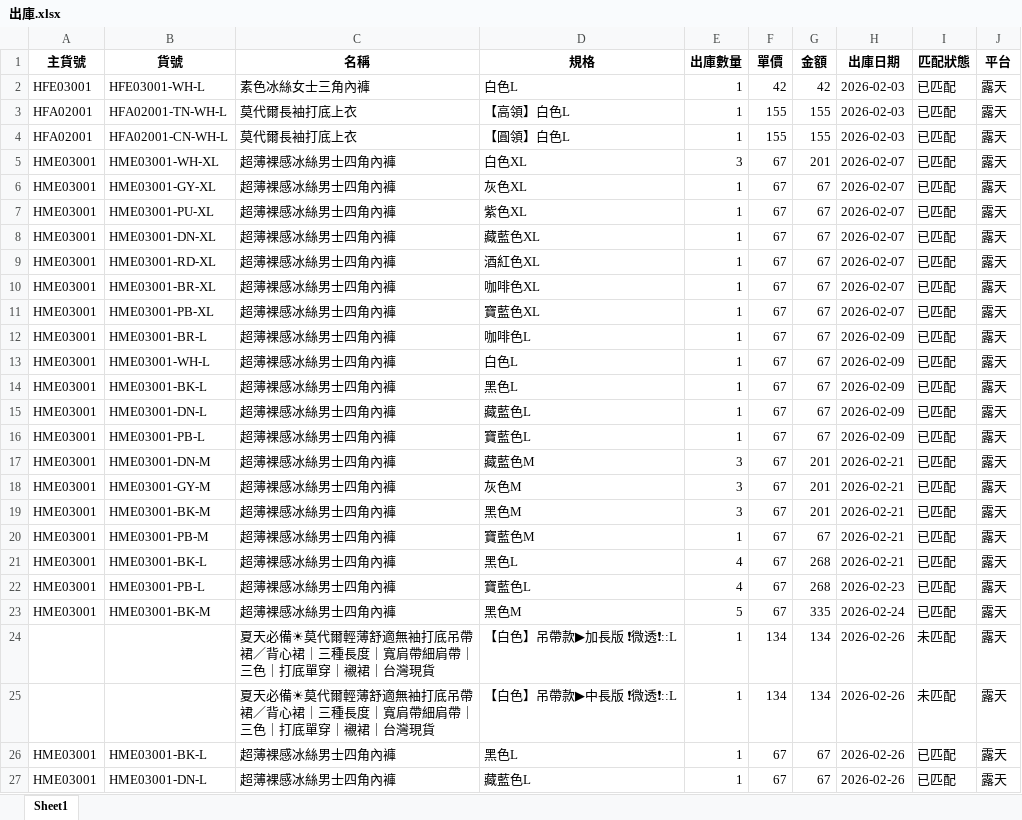
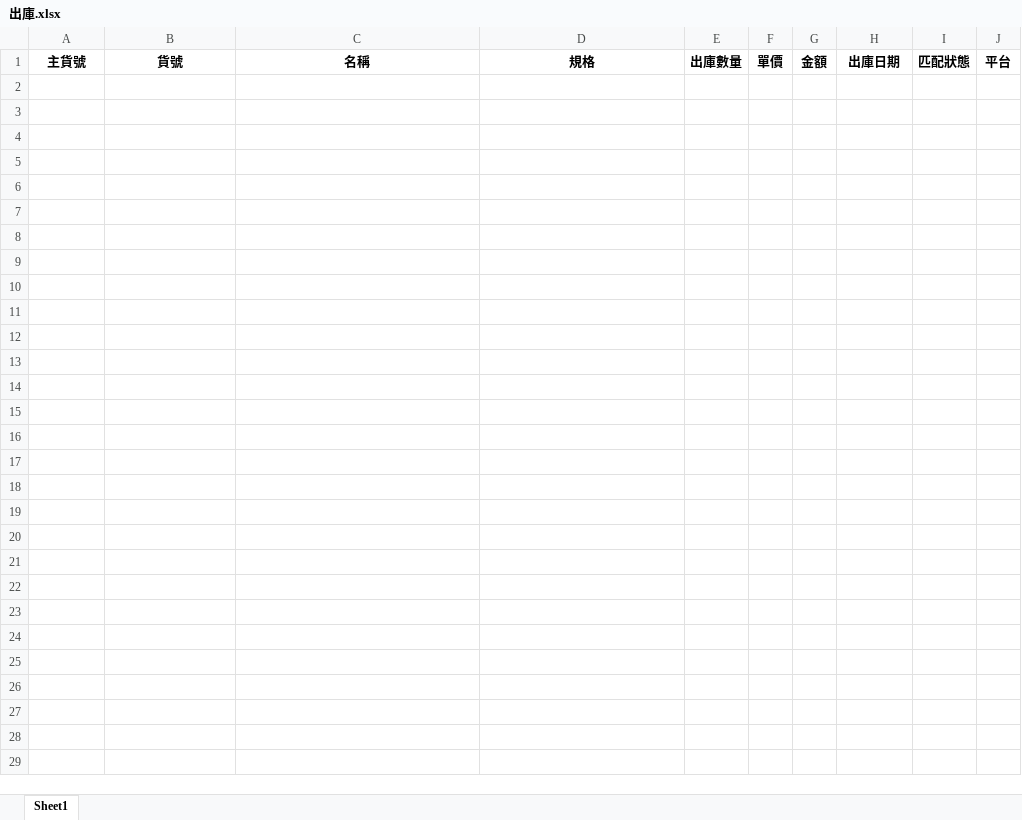
Before and after one commit to lee2nd/e-commerce-ERP-system-streamlit-app, an Excel workbook: data/出庫.xlsx, sheet Sheet1, drawn as a sheet; values as stored, in another font and other column widths than the file's, no borders; the diff names each change by its address in the sheet, - before the commit and + after, or states it on an @@ line.

Commit message:
chore: clear 出庫.xlsx

```diff
--- a/data/出庫.xlsx (sheet Sheet1)
+++ b/data/出庫.xlsx (sheet Sheet1)
-row 2: HFE03001 | HFE03001-WH-L | 素色冰絲女士三角內褲 | 白色L | 1 | 42 | 42 | 2026-02-03 | 已匹配 | 露天
-row 3: HFA02001 | HFA02001-TN-WH-L | 莫代爾長袖打底上衣 | 【高領】白色L | 1 | 155 | 155 | 2026-02-03 | 已匹配 | 露天
-row 4: HFA02001 | HFA02001-CN-WH-L | 莫代爾長袖打底上衣 | 【圓領】白色L | 1 | 155 | 155 | 2026-02-03 | 已匹配 | 露天
-row 5: HME03001 | HME03001-WH-XL | 超薄裸感冰絲男士四角內褲 | 白色XL | 3 | 67 | 201 | 2026-02-07 | 已匹配 | 露天
-row 6: HME03001 | HME03001-GY-XL | 超薄裸感冰絲男士四角內褲 | 灰色XL | 1 | 67 | 67 | 2026-02-07 | 已匹配 | 露天
-row 7: HME03001 | HME03001-PU-XL | 超薄裸感冰絲男士四角內褲 | 紫色XL | 1 | 67 | 67 | 2026-02-07 | 已匹配 | 露天
-row 8: HME03001 | HME03001-DN-XL | 超薄裸感冰絲男士四角內褲 | 藏藍色XL | 1 | 67 | 67 | 2026-02-07 | 已匹配 | 露天
-row 9: HME03001 | HME03001-RD-XL | 超薄裸感冰絲男士四角內褲 | 酒紅色XL | 1 | 67 | 67 | 2026-02-07 | 已匹配 | 露天
-row 10: HME03001 | HME03001-BR-XL | 超薄裸感冰絲男士四角內褲 | 咖啡色XL | 1 | 67 | 67 | 2026-02-07 | 已匹配 | 露天
-row 11: HME03001 | HME03001-PB-XL | 超薄裸感冰絲男士四角內褲 | 寶藍色XL | 1 | 67 | 67 | 2026-02-07 | 已匹配 | 露天
-row 12: HME03001 | HME03001-BR-L | 超薄裸感冰絲男士四角內褲 | 咖啡色L | 1 | 67 | 67 | 2026-02-09 | 已匹配 | 露天
-row 13: HME03001 | HME03001-WH-L | 超薄裸感冰絲男士四角內褲 | 白色L | 1 | 67 | 67 | 2026-02-09 | 已匹配 | 露天
-row 14: HME03001 | HME03001-BK-L | 超薄裸感冰絲男士四角內褲 | 黑色L | 1 | 67 | 67 | 2026-02-09 | 已匹配 | 露天
-row 15: HME03001 | HME03001-DN-L | 超薄裸感冰絲男士四角內褲 | 藏藍色L | 1 | 67 | 67 | 2026-02-09 | 已匹配 | 露天
-row 16: HME03001 | HME03001-PB-L | 超薄裸感冰絲男士四角內褲 | 寶藍色L | 1 | 67 | 67 | 2026-02-09 | 已匹配 | 露天
-row 17: HME03001 | HME03001-DN-M | 超薄裸感冰絲男士四角內褲 | 藏藍色M | 3 | 67 | 201 | 2026-02-21 | 已匹配 | 露天
-row 18: HME03001 | HME03001-GY-M | 超薄裸感冰絲男士四角內褲 | 灰色M | 3 | 67 | 201 | 2026-02-21 | 已匹配 | 露天
-row 19: HME03001 | HME03001-BK-M | 超薄裸感冰絲男士四角內褲 | 黑色M | 3 | 67 | 201 | 2026-02-21 | 已匹配 | 露天
-row 20: HME03001 | HME03001-PB-M | 超薄裸感冰絲男士四角內褲 | 寶藍色M | 1 | 67 | 67 | 2026-02-21 | 已匹配 | 露天
-row 21: HME03001 | HME03001-BK-L | 超薄裸感冰絲男士四角內褲 | 黑色L | 4 | 67 | 268 | 2026-02-21 | 已匹配 | 露天
-row 22: HME03001 | HME03001-PB-L | 超薄裸感冰絲男士四角內褲 | 寶藍色L | 4 | 67 | 268 | 2026-02-23 | 已匹配 | 露天
-row 23: HME03001 | HME03001-BK-M | 超薄裸感冰絲男士四角內褲 | 黑色M | 5 | 67 | 335 | 2026-02-24 | 已匹配 | 露天
-row 24:  |  | 夏天必備☀莫代爾輕薄舒適無袖打底吊帶裙／背心裙｜三種長度｜寬肩帶細肩帶｜三色｜打底單穿｜襯裙｜台灣現貨 | 【白色】吊帶款▶加長版 ❗微透❗::L | 1 | 134 | 134 | 2026-02-26 | 未匹配 | 露天
-row 25:  |  | 夏天必備☀莫代爾輕薄舒適無袖打底吊帶裙／背心裙｜三種長度｜寬肩帶細肩帶｜三色｜打底單穿｜襯裙｜台灣現貨 | 【白色】吊帶款▶中長版 ❗微透❗::L | 1 | 134 | 134 | 2026-02-26 | 未匹配 | 露天
-row 26: HME03001 | HME03001-BK-L | 超薄裸感冰絲男士四角內褲 | 黑色L | 1 | 67 | 67 | 2026-02-26 | 已匹配 | 露天
-row 27: HME03001 | HME03001-DN-L | 超薄裸感冰絲男士四角內褲 | 藏藍色L | 1 | 67 | 67 | 2026-02-26 | 已匹配 | 露天
```
